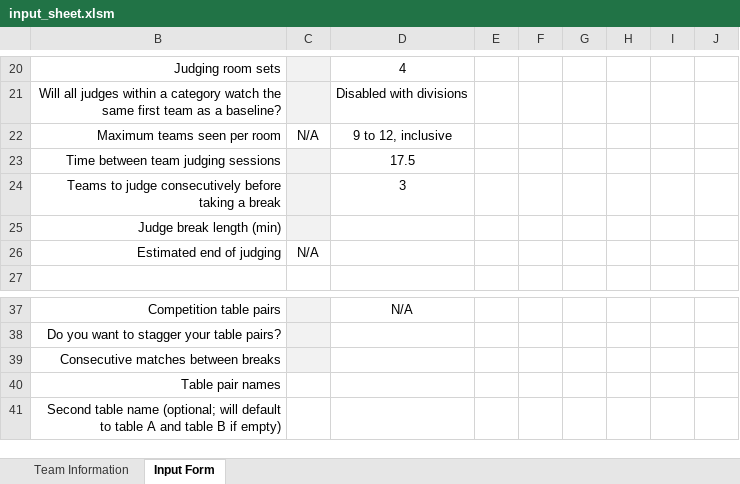
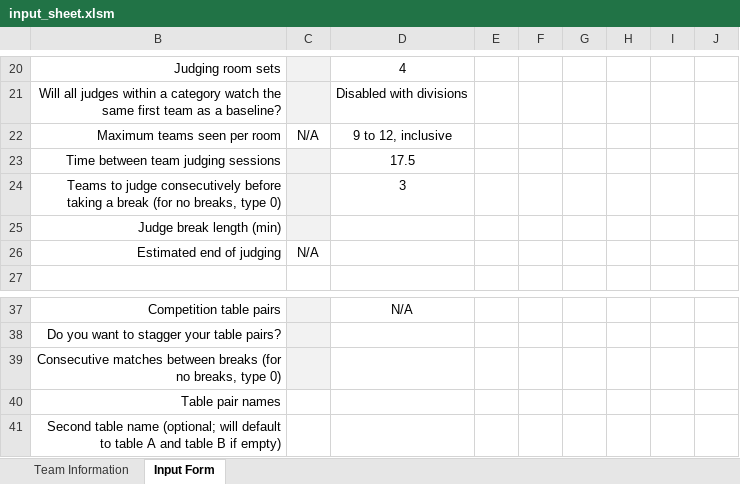
Before and after one commit to scherrma/fll-tournament-scheduler, an Excel workbook: input_sheet.xlsm, sheet Input Form, drawn as a sheet; only a part is shown, gaps mark what is left out; values as stored, in another font and other column widths than the file's, no borders; charts and pictures and conditional formats not drawn; the diff names each change by its address in the sheet, - before the commit and + after, or states it on an @@ line.

Commit message:
added an option to disable breaks

```diff
--- a/input_sheet.xlsm (sheet Input Form)
+++ b/input_sheet.xlsm (sheet Input Form)
-B24: …a break
+B24: …a break (for no breaks, type 0)
-B39: …between breaks
+B39: …between breaks (for no breaks, type 0)
```
Also changed, not shown: formulas that keep their value, 13 other files.
